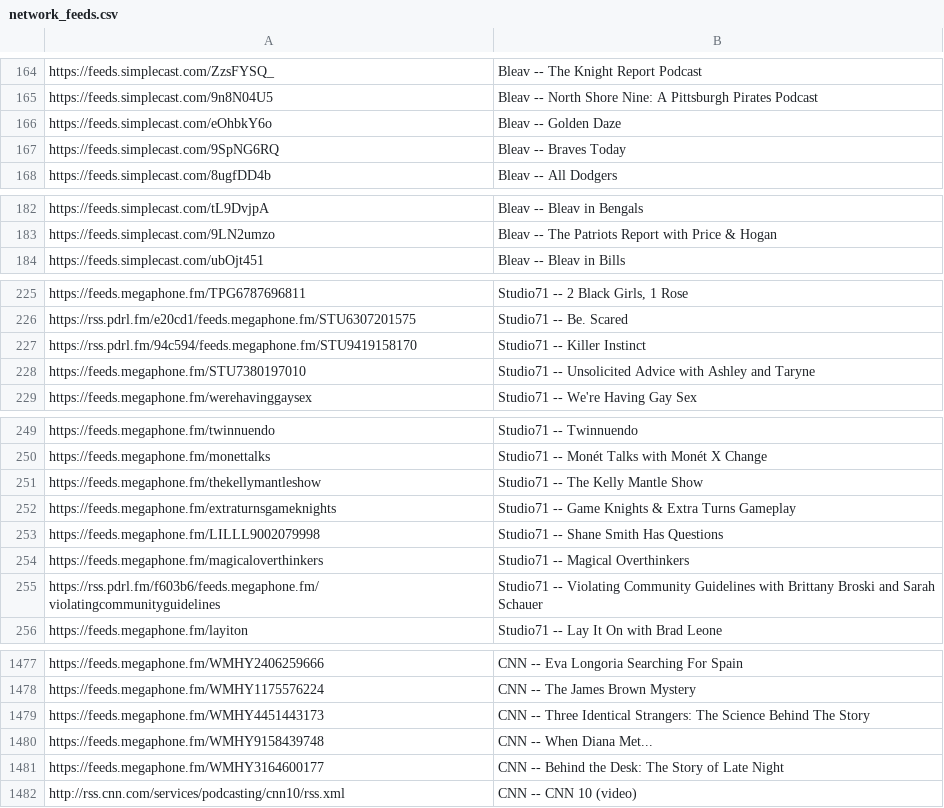
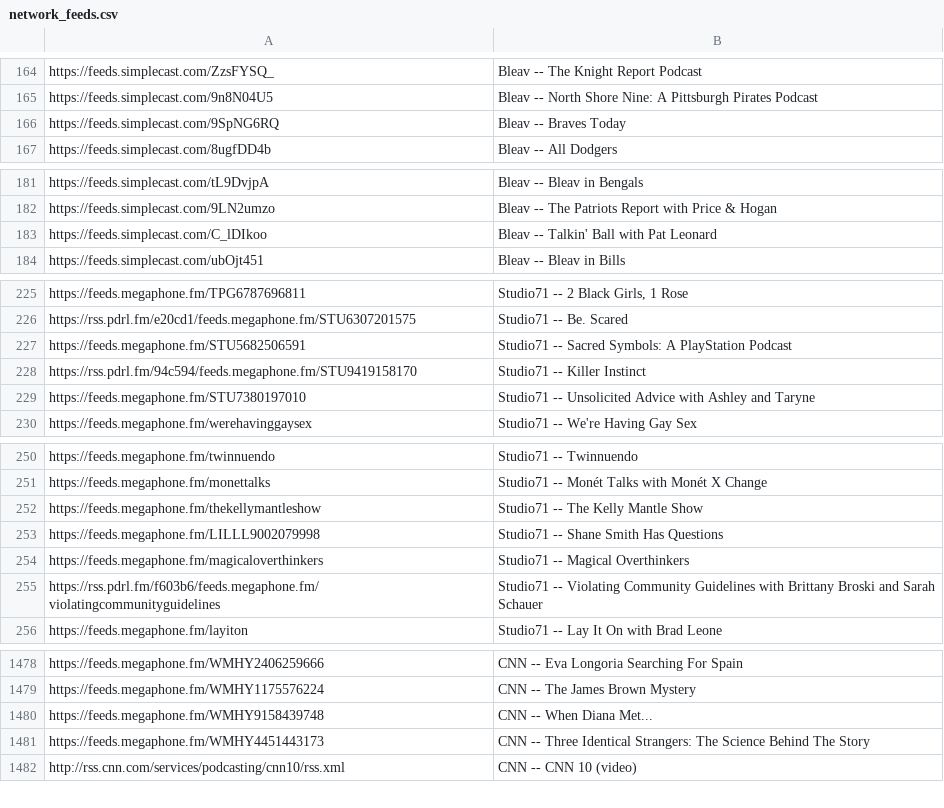
Before and after one commit to perlstein/abunchofcoconuts, a CSV file: data/network_feeds.csv, drawn as a sheet; only a part is shown, gaps mark what is left out; the diff covers the shown part only.

```diff
--- a/data/network_feeds.csv
+++ b/data/network_feeds.csv
@@ -165,3 +165,2 @@ https://feeds.simplecast.com/ZzsFYSQ_,Bleav -- The Knight Report Podcast
 https://feeds.simplecast.com/9n8N04U5,Bleav -- North Shore Nine: A Pittsburgh Pirates Podcast
-https://feeds.simplecast.com/eOhbkY6o,Bleav -- Golden Daze
 https://feeds.simplecast.com/9SpNG6RQ,Bleav -- Braves Today
@@ -183,2 +182,3 @@ https://feeds.simplecast.com/tL9DvjpA,Bleav -- Bleav in Bengals
 https://feeds.simplecast.com/9LN2umzo,Bleav -- The Patriots Report with Price & Hogan
+https://feeds.simplecast.com/C_lDIkoo,Bleav -- Talkin' Ball with Pat Leonard
 https://feeds.simplecast.com/ubOjt451,Bleav -- Bleav in Bills
@@ -226,2 +226,3 @@ https://feeds.megaphone.fm/TPG6787696811,"Studio71 -- 2 Black Girls, 1 Rose"
 https://rss.pdrl.fm/e20cd1/feeds.megaphone.fm/STU6307201575,Studio71 -- Be. Scared
+https://feeds.megaphone.fm/STU5682506591,Studio71 -- Sacred Symbols: A PlayStation Podcast
 https://rss.pdrl.fm/94c594/feeds.megaphone.fm/STU9419158170,Studio71 -- Killer Instinct
@@ -251,3 +252,2 @@ https://feeds.megaphone.fm/monettalks,Studio71 -- Monét Talks with Monét X Cha
 https://feeds.megaphone.fm/thekellymantleshow,Studio71 -- The Kelly Mantle Show
-https://feeds.megaphone.fm/extraturnsgameknights,Studio71 -- Game Knights & Extra Turns Gameplay
 https://feeds.megaphone.fm/LILLL9002079998,Studio71 -- Shane Smith Has Questions
@@ -1478,5 +1479,4 @@ https://feeds.megaphone.fm/WMHY2406259666,CNN -- Eva Longoria Searching For Spai
 https://feeds.megaphone.fm/WMHY1175576224,CNN -- The James Brown Mystery
-https://feeds.megaphone.fm/WMHY4451443173,CNN -- Three Identical Strangers: The Science Behind The Story
 https://feeds.megaphone.fm/WMHY9158439748,CNN -- When Diana Met...
-https://feeds.megaphone.fm/WMHY3164600177,CNN -- Behind the Desk: The Story of Late Night
+https://feeds.megaphone.fm/WMHY4451443173,CNN -- Three Identical Strangers: The Science Behind The Story
 http://rss.cnn.com/services/podcasting/cnn10/rss.xml,CNN -- CNN 10 (video)
```
Also changed, not shown: 13 added rows, 11 removed rows, 43 moved rows and 3 edited cells elsewhere in this file, 1 other file.
